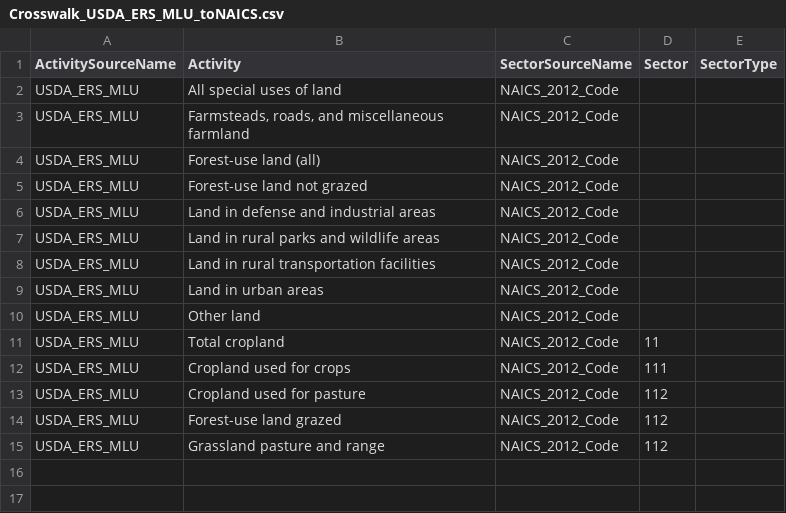
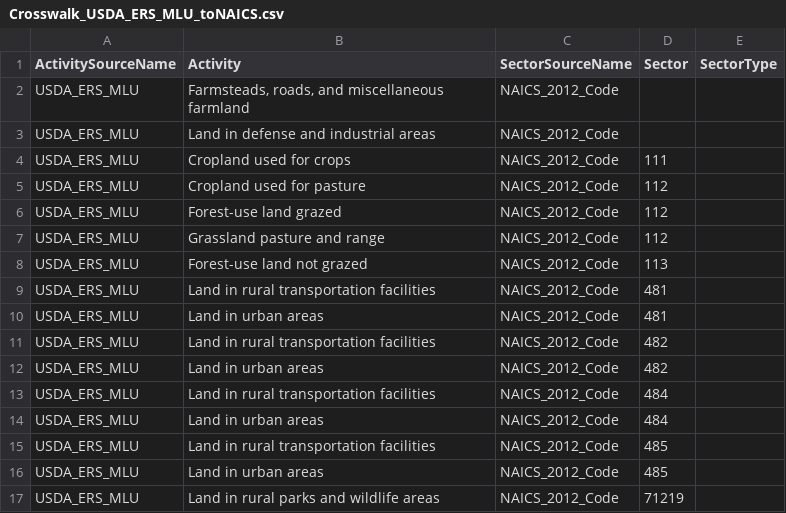
Before and after one commit to USEPA/flowsa, a CSV file: flowsa/data/activitytosectormapping/Crosswalk_USDA_ERS_MLU_toNAICS.csv, drawn as a sheet.

Commit message:
update sector codes for usda ers mlu crosswalk

```diff
--- a/flowsa/data/activitytosectormapping/Crosswalk_USDA_ERS_MLU_toNAICS.csv
+++ b/flowsa/data/activitytosectormapping/Crosswalk_USDA_ERS_MLU_toNAICS.csv
@@ -1,12 +1,4 @@
 ActivitySourceName,Activity,SectorSourceName,Sector,SectorType
-USDA_ERS_MLU,All special uses of land,NAICS_2012_Code,,
 USDA_ERS_MLU,"Farmsteads, roads, and miscellaneous farmland",NAICS_2012_Code,,
-USDA_ERS_MLU,Forest-use land (all),NAICS_2012_Code,,
-USDA_ERS_MLU,Forest-use land not grazed,NAICS_2012_Code,,
 USDA_ERS_MLU,Land in defense and industrial areas,NAICS_2012_Code,,
-USDA_ERS_MLU,Land in rural parks and wildlife areas,NAICS_2012_Code,,
-USDA_ERS_MLU,Land in rural transportation facilities,NAICS_2012_Code,,
-USDA_ERS_MLU,Land in urban areas,NAICS_2012_Code,,
-USDA_ERS_MLU,Other land,NAICS_2012_Code,,
-USDA_ERS_MLU,Total cropland,NAICS_2012_Code,11,
 USDA_ERS_MLU,Cropland used for crops,NAICS_2012_Code,111,
@@ -15 +7,11 @@ USDA_ERS_MLU,Forest-use land grazed,NAICS_2012_Code,112,
 USDA_ERS_MLU,Grassland pasture and range,NAICS_2012_Code,112,
+USDA_ERS_MLU,Forest-use land not grazed,NAICS_2012_Code,113,
+USDA_ERS_MLU,Land in rural transportation facilities,NAICS_2012_Code,481,
+USDA_ERS_MLU,Land in urban areas,NAICS_2012_Code,481,
+USDA_ERS_MLU,Land in rural transportation facilities,NAICS_2012_Code,482,
+USDA_ERS_MLU,Land in urban areas,NAICS_2012_Code,482,
+USDA_ERS_MLU,Land in rural transportation facilities,NAICS_2012_Code,484,
+USDA_ERS_MLU,Land in urban areas,NAICS_2012_Code,484,
+USDA_ERS_MLU,Land in rural transportation facilities,NAICS_2012_Code,485,
+USDA_ERS_MLU,Land in urban areas,NAICS_2012_Code,485,
+USDA_ERS_MLU,Land in rural parks and wildlife areas,NAICS_2012_Code,71219,
```
Also changed, not shown: 1 other file.
